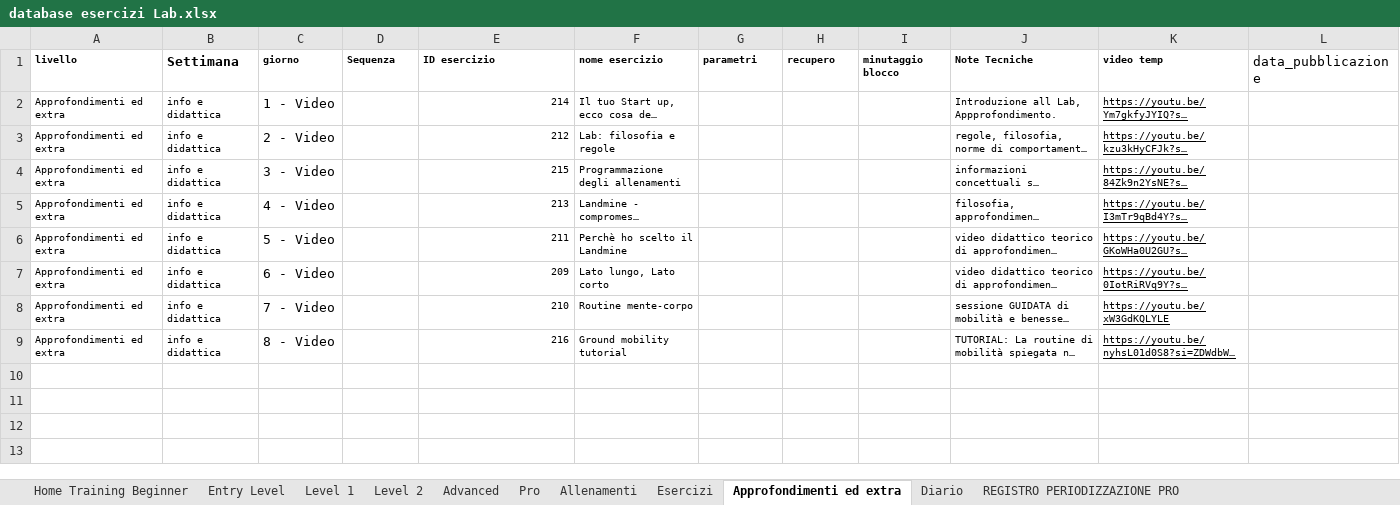
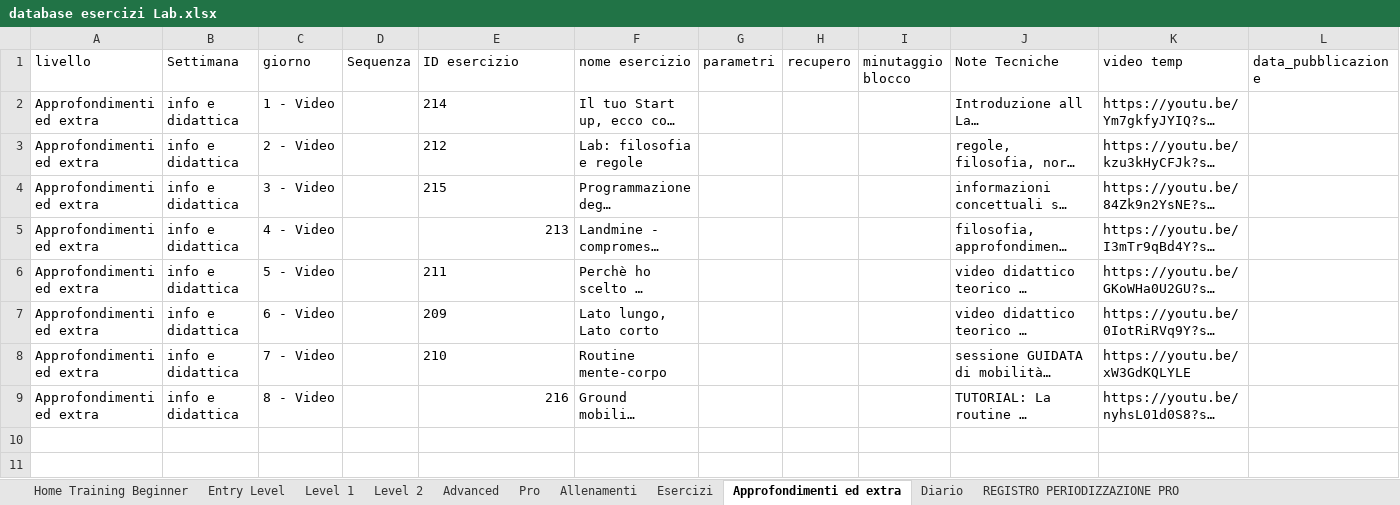
Before and after one commit to firenzepersonaltrainer-droid/Area46_App, an Excel workbook: database esercizi Lab.xlsx, sheet Approfondimenti ed extra, drawn as a sheet; only a part is shown; the shorter side is filled out with more unchanged rows; long unchanged cells end in …; values as stored, in another font and other column widths than the file's, no borders; the diff names each change by its address in the sheet, - before the commit and + after, or states it on an @@ line.

```diff
--- a/database esercizi Lab.xlsx (sheet Approfondimenti ed extra)
+++ b/database esercizi Lab.xlsx (sheet Approfondimenti ed extra)
@@ A1 text size: larger @@
-A1:K1 bold: on
+A1:K1 bold: off
@@ C1:K1 text size: larger @@
@@ A2:B9 text size: larger @@
@@ E2:F9 text size: larger @@
-E2:E4 alignment: right
+E2:E4 alignment: left
@@ J2:K9 text size: larger @@
-K2:K9 underline: on
+K2:K9 underline: off
-E6:E8 alignment: right
+E6:E8 alignment: left
```
Also changed, not shown: sheet Allenamenti, sheet Pro, sheet Level 2, sheet Esercizi, sheet Home Training Beginner, sheet Level 1, 3 more sheets, 15 other files.
